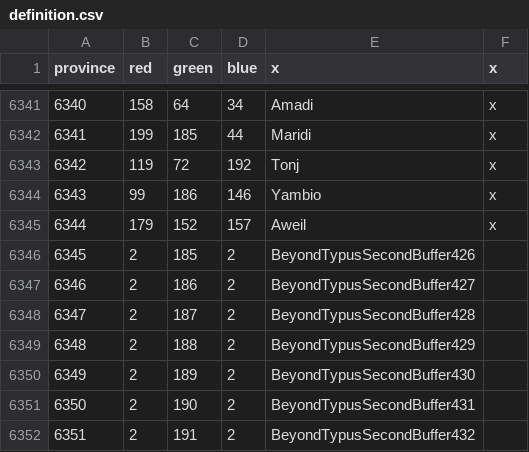
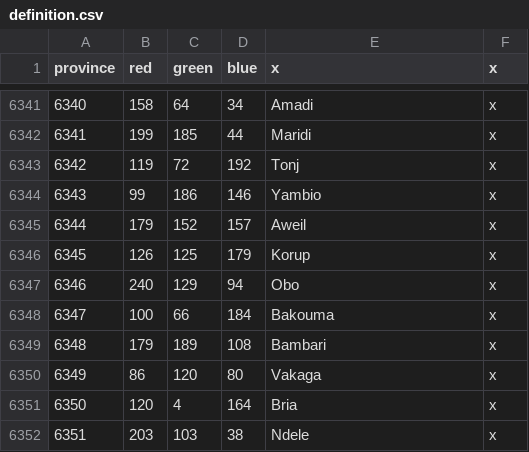
Before and after one commit to AlejandroGiner/Lux-in-Tenebris, a CSV file: map/definition.csv, drawn as a sheet; only a part is shown, gaps mark what is left out; the diff covers the shown part only.

```diff
--- a/map/definition.csv
+++ b/map/definition.csv
@@ -6345,8 +6345,8 @@ province;red;green;blue;x;x
 6344;179;152;157;Aweil;x
-6345;2;185;2;BeyondTypusSecondBuffer426
-6346;2;186;2;BeyondTypusSecondBuffer427
-6347;2;187;2;BeyondTypusSecondBuffer428
-6348;2;188;2;BeyondTypusSecondBuffer429
-6349;2;189;2;BeyondTypusSecondBuffer430
-6350;2;190;2;BeyondTypusSecondBuffer431
-6351;2;191;2;BeyondTypusSecondBuffer432
+6345;126;125;179;Korup;x
+6346;240;129;94;Obo;x
+6347;100;66;184;Bakouma;x
+6348;179;189;108;Bambari;x
+6349;86;120;80;Vakaga;x
+6350;120;4;164;Bria;x
+6351;203;103;38;Ndele;x
```
Also changed, not shown: 30 edited cells elsewhere in this file, 27 other files.
